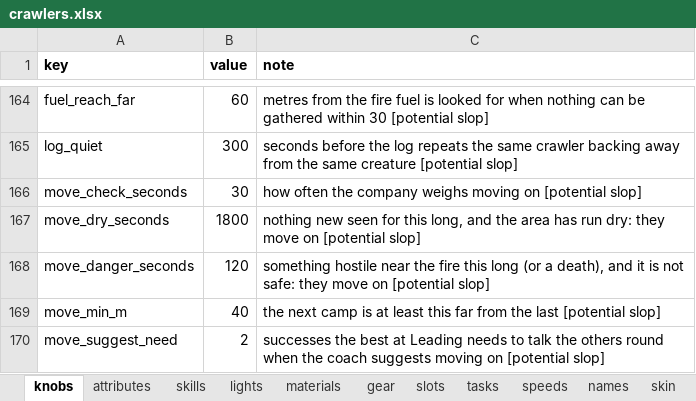
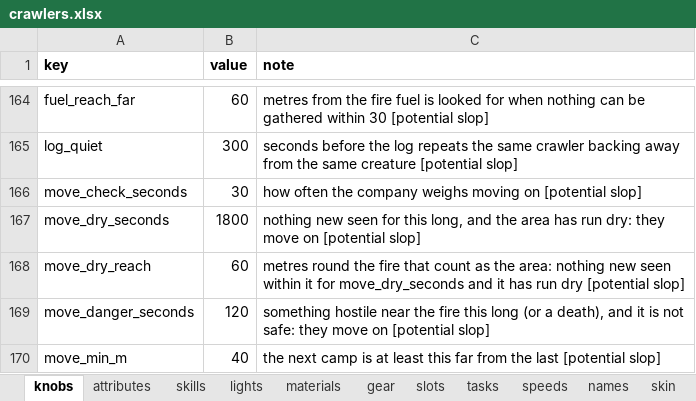
Before and after one commit to myrmecbruh/Project-Crawlers, an Excel workbook: crawlers.xlsx, sheet knobs, drawn as a sheet; only a part is shown, gaps mark what is left out; the shorter side is filled out with more unchanged rows; values as stored, in another font and other column widths than the file's, no borders; the diff names each change by its address in the sheet, - before the commit and + after, or states it on an @@ line.

```diff
--- a/crawlers.xlsx (sheet knobs)
+++ b/crawlers.xlsx (sheet knobs)
+row 168: move_dry_reach | 60 | metres round the fire that count as the area: nothing new seen within it for move_dry_seconds and it has run dry [potential slop]
```
Also changed, not shown: 2 other files.
